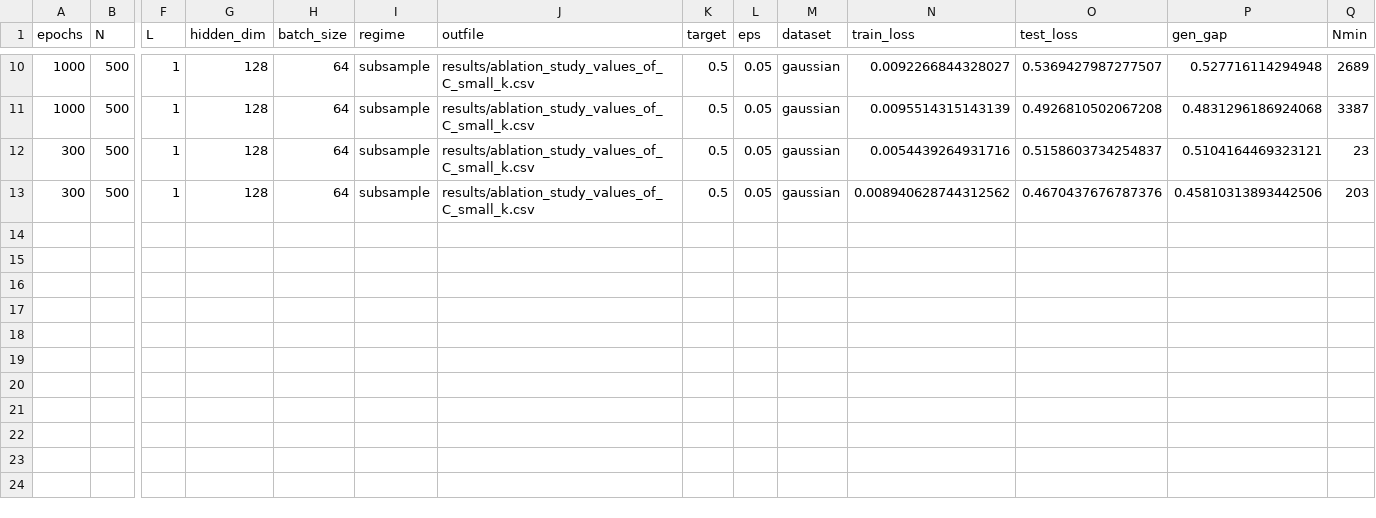
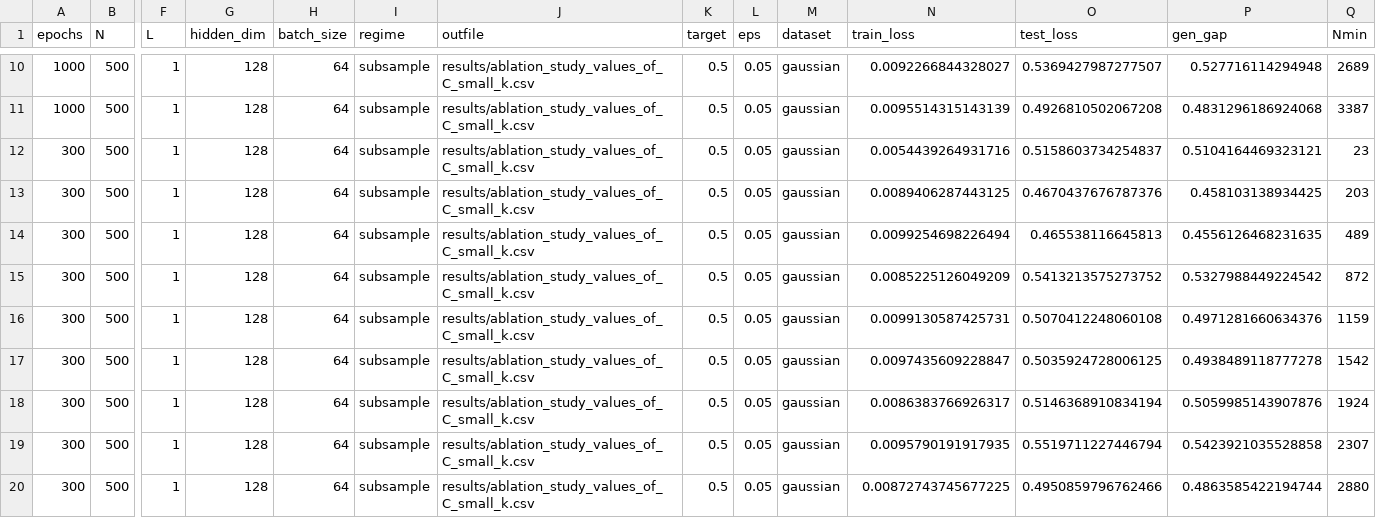
Before and after one commit to hieubkvn123/Generalization-Analysis-for-CRL-NonIID, a CSV file: results/ablation_study_values_of_C_small_k.csv, drawn as a sheet; only a part is shown, gaps mark what is left out; rows hold the shown columns only; the diff names each change by its address in the sheet, - before the commit and + after, or states it on an @@ line.

```diff
--- a/results/ablation_study_values_of_C_small_k.csv
+++ b/results/ablation_study_values_of_C_small_k.csv
-N13 (train_loss): 0.008940628744312562
+N13 (train_loss): 0.0089406287443125
-P13 (gen_gap): 0.45810313893442506
+P13 (gen_gap): 0.458103138934425
+row 14: 300 | 500 | 1 | 128 | 64 | subsample | results/ablation_study_values_of_C_small_k.csv | 0.5 | 0.05 | gaussian | 0.0099254698226494 | 0.465538116645813 | 0.4556126468231635 | 489
+row 15: 300 | 500 | 1 | 128 | 64 | subsample | results/ablation_study_values_of_C_small_k.csv | 0.5 | 0.05 | gaussian | 0.0085225126049209 | 0.5413213575273752 | 0.5327988449224542 | 872
+row 16: 300 | 500 | 1 | 128 | 64 | subsample | results/ablation_study_values_of_C_small_k.csv | 0.5 | 0.05 | gaussian | 0.0099130587425731 | 0.5070412248060108 | 0.4971281660634376 | 1159
+row 17: 300 | 500 | 1 | 128 | 64 | subsample | results/ablation_study_values_of_C_small_k.csv | 0.5 | 0.05 | gaussian | 0.0097435609228847 | 0.5035924728006125 | 0.4938489118777278 | 1542
+row 18: 300 | 500 | 1 | 128 | 64 | subsample | results/ablation_study_values_of_C_small_k.csv | 0.5 | 0.05 | gaussian | 0.0086383766926317 | 0.5146368910834194 | 0.5059985143907876 | 1924
+row 19: 300 | 500 | 1 | 128 | 64 | subsample | results/ablation_study_values_of_C_small_k.csv | 0.5 | 0.05 | gaussian | 0.0095790191917935 | 0.5519711227446794 | 0.5423921035528858 | 2307
+row 20: 300 | 500 | 1 | 128 | 64 | subsample | results/ablation_study_values_of_C_small_k.csv | 0.5 | 0.05 | gaussian | 0.00872743745677225 | 0.4950859796762466 | 0.4863585422194744 | 2880
```
Also changed, not shown: results/ablation_study_values_of_k_small_C.csv.
